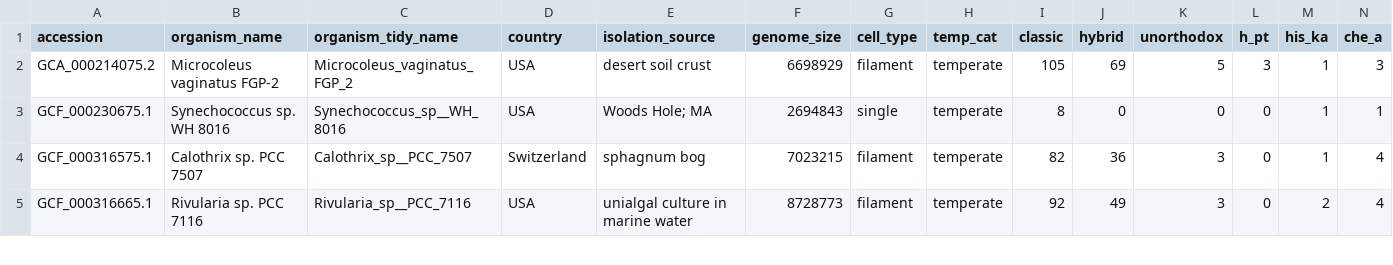
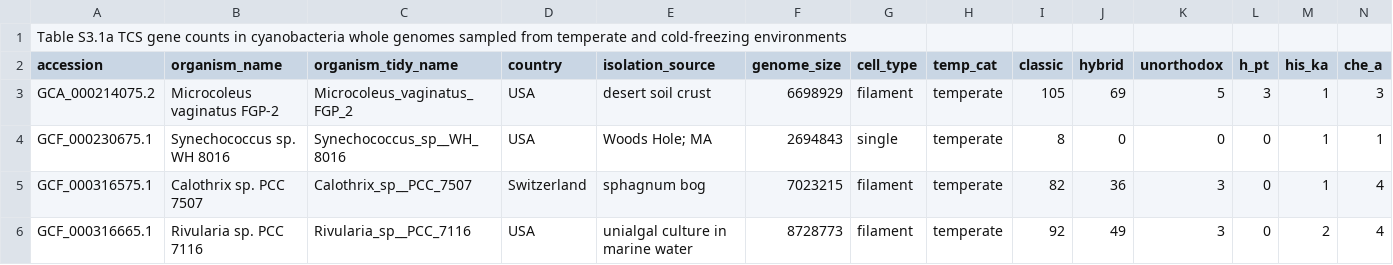
Before and after one commit to kmmarcello/2025PhD, a CSV file: table_S3_1a.csv, drawn as a sheet; only a part is shown; rows hold the shown columns only; the diff names each change by its address in the sheet, - before the commit and + after, or states it on an @@ line.

```diff
--- a/table_S3_1a.csv
+++ b/table_S3_1a.csv
+row 1: Table S3.1a TCS gene counts in cyanobacteria whole genomes sampled from temperate and cold-freezing environments
```
Also changed, not shown: table_S1_1.csv, table_S3_4.csv, 6 other files.
